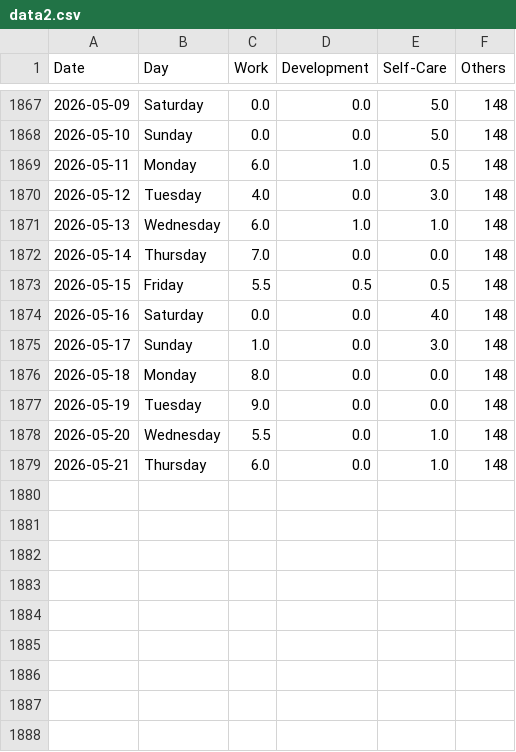
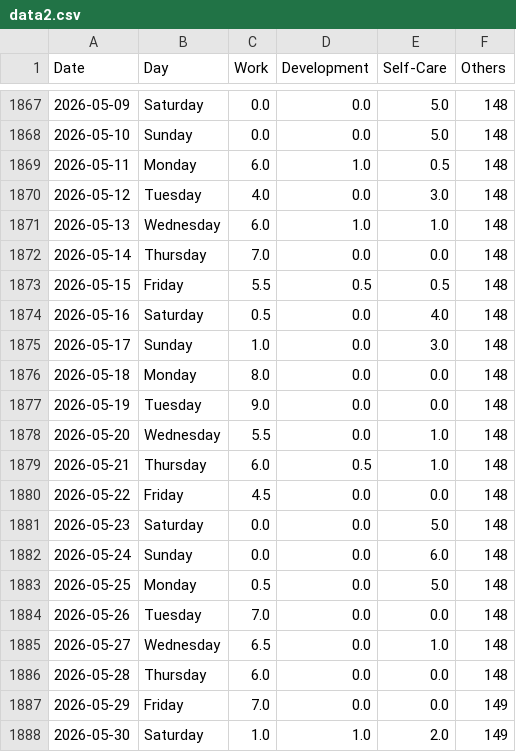
Before and after one commit to krystinli/Time_Management, a CSV file: data/data2.csv, drawn as a sheet; only a part is shown, gaps mark what is left out.

```diff
--- a/data/data2.csv
+++ b/data/data2.csv
@@ -1873,3 +1873,3 @@ Date,Day,Work,Development,Self-Care,Others
 2026-05-15,Friday,5.5,0.5,0.5,148
-2026-05-16,Saturday,0.0,0.0,4.0,148
+2026-05-16,Saturday,0.5,0.0,4.0,148
 2026-05-17,Sunday,1.0,0.0,3.0,148
@@ -1878,2 +1878,11 @@ Date,Day,Work,Development,Self-Care,Others
 2026-05-20,Wednesday,5.5,0.0,1.0,148
-2026-05-21,Thursday,6.0,0.0,1.0,148
+2026-05-21,Thursday,6.0,0.5,1.0,148
+2026-05-22,Friday,4.5,0.0,0.0,148
+2026-05-23,Saturday,0.0,0.0,5.0,148
+2026-05-24,Sunday,0.0,0.0,6.0,148
+2026-05-25,Monday,0.5,0.0,5.0,148
+2026-05-26,Tuesday,7.0,0.0,0.0,148
+2026-05-27,Wednesday,6.5,0.0,1.0,148
+2026-05-28,Thursday,6.0,0.0,0.0,148
+2026-05-29,Friday,7.0,0.0,0.0,149
+2026-05-30,Saturday,1.0,1.0,2.0,149
```
Also changed, not shown: 9 other files.
